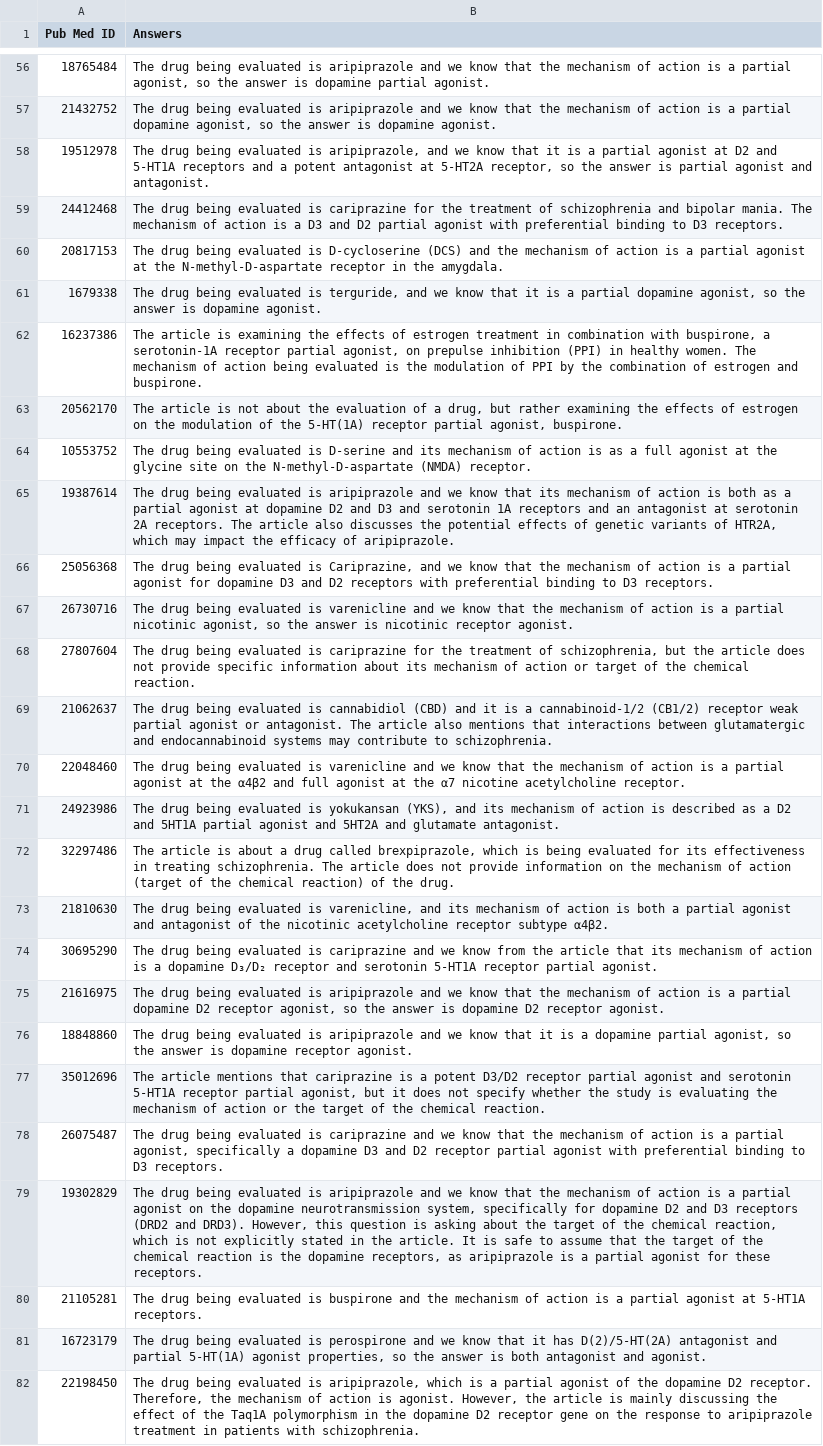
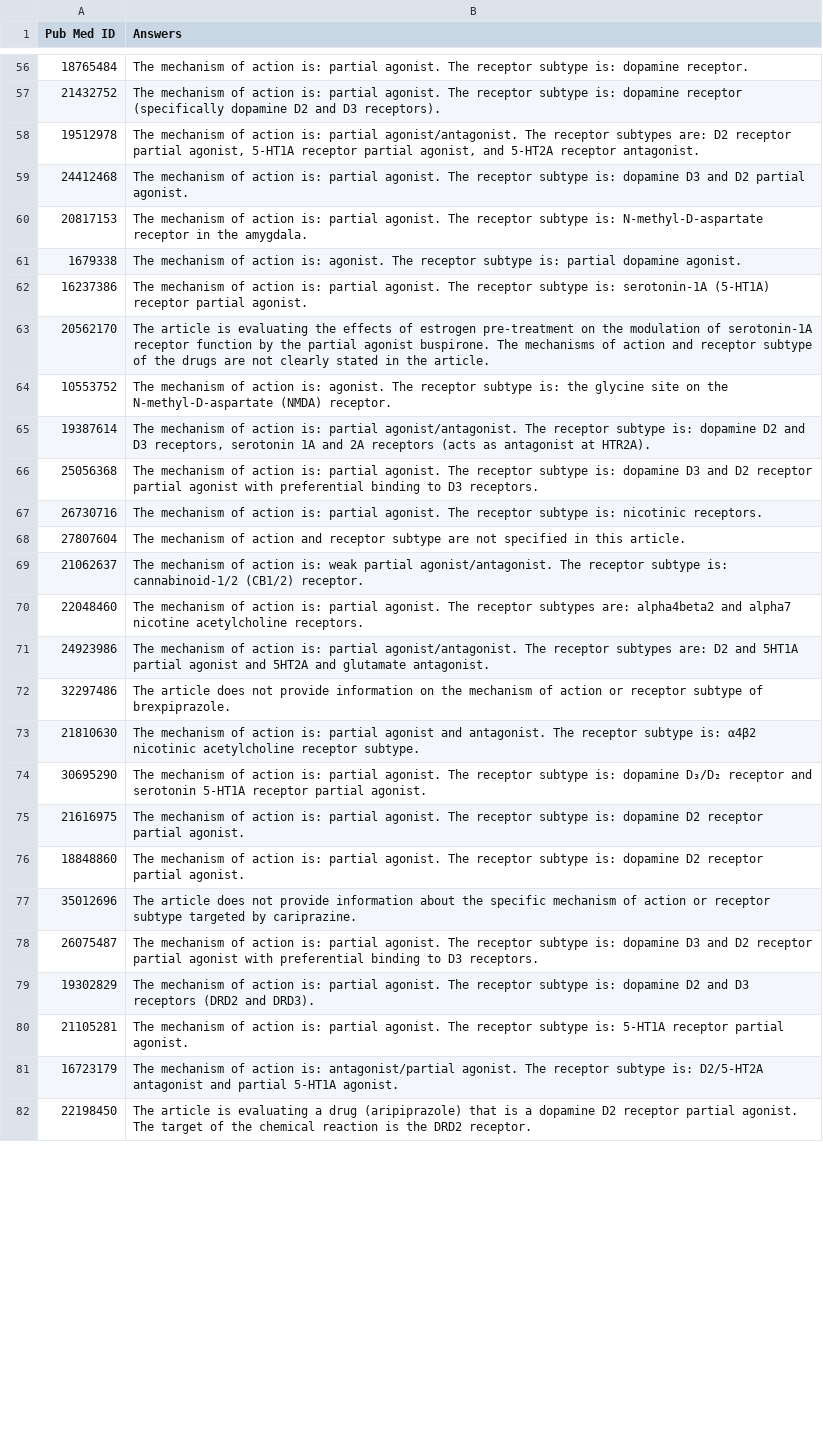
Before and after one commit to shivanisahni/Voyager-Alkermes, a CSV file: sampleresults_turbo.csv, drawn as a sheet; only a part is shown, gaps mark what is left out; the diff covers the shown part only; the diff names each change by its address in the sheet, - before the commit and + after, or states it on an @@ line.

```diff
--- a/sampleresults_turbo.csv
+++ b/sampleresults_turbo.csv
-B56 (Answers): The drug being evaluated is aripiprazole and we know that the mechanism of action is a partial agonist, so the answer is dopamine partial agonist.
+B56 (Answers): The mechanism of action is: partial agonist. The receptor subtype is: dopamine receptor.
-B57 (Answers): The drug being evaluated is aripiprazole and we know that the mechanism of action is a partial dopamine agonist, so the answer is dopamine agonist.
+B57 (Answers): The mechanism of action is: partial agonist. The receptor subtype is: dopamine receptor (specifically dopamine D2 and D3 receptors).
-B58 (Answers): The drug being evaluated is aripiprazole, and we know that it is a partial agonist at D2 and 5-HT1A receptors and a potent antagonist at 5-HT2A receptor, so the answer is partial agonist and antagonist.
+B58 (Answers): The mechanism of action is: partial agonist/antagonist. The receptor subtypes are: D2 receptor partial agonist, 5-HT1A receptor partial agonist, and 5-HT2A receptor antagonist.
-B59 (Answers): The drug being evaluated is cariprazine for the treatment of schizophrenia and bipolar mania. The mechanism of action is a D3 and D2 partial agonist with preferential binding to D3 receptors.
+B59 (Answers): The mechanism of action is: partial agonist. The receptor subtype is: dopamine D3 and D2 partial agonist.
-B60 (Answers): The drug being evaluated is D-cycloserine (DCS) and the mechanism of action is a partial agonist at the N-methyl-D-aspartate receptor…
+B60 (Answers): The mechanism of action is: partial agonist. The receptor subtype is: N-methyl-D-aspartate receptor…
-B61 (Answers): The drug being evaluated is terguride, and we know that it is a partial dopamine agonist, so the answer is dopamine agonist.
+B61 (Answers): The mechanism of action is: agonist. The receptor subtype is: partial dopamine agonist.
-B62 (Answers): The article is examining the effects of estrogen treatment in combination with buspirone, a serotonin-1A receptor partial agonist, on prepulse inhibition (PPI) in healthy women. The mechanism of action being evaluated is the modulation of PPI by the combination of estrogen and buspirone.
+B62 (Answers): The mechanism of action is: partial agonist. The receptor subtype is: serotonin-1A (5-HT1A) receptor partial agonist.
-B63 (Answers): …article is not about the evaluation of a drug, but rather examining the effects of estrogen on the modulation of the 5-HT(1A) receptor partial agonist, buspirone.
+B63 (Answers): …article is evaluating the effects of estrogen pre-treatment on the modulation of serotonin-1A receptor function by the partial agonist buspirone. The mechanisms of action and receptor subtype of the drugs are not clearly stated in the article.
-B64 (Answers): The drug being evaluated is D-serine and its mechanism of action is as a full agonist at the glycine…
+B64 (Answers): The mechanism of action is: agonist. The receptor subtype is: the glycine…
-B65 (Answers): The drug being evaluated is aripiprazole and we know that its mechanism of action is both as a partial agonist at dopamine D2 and D3 and serotonin 1A receptors and an antagonist at serotonin 2A receptors. The article also discusses the potential effects of genetic variants of HTR2A, which may impact the efficacy of aripiprazole.
+B65 (Answers): The mechanism of action is: partial agonist/antagonist. The receptor subtype is: dopamine D2 and D3 receptors, serotonin 1A and 2A receptors (acts as antagonist at HTR2A).
-B66 (Answers): The drug being evaluated is Cariprazine, and we know that the mechanism of action is a partial agonist for dopamine D3 and D2 receptors with preferential…
+B66 (Answers): The mechanism of action is: partial agonist. The receptor subtype is: dopamine D3 and D2 receptor partial agonist with preferential…
-B67 (Answers): The drug being evaluated is varenicline and we know that the mechanism of action is a partial nicotinic agonist, so the answer is nicotinic receptor agonist.
+B67 (Answers): The mechanism of action is: partial agonist. The receptor subtype is: nicotinic receptors.
-B68 (Answers): The drug being evaluated is cariprazine for the treatment of schizophrenia, but the article does not provide specific information about its mechanism of action or target of the chemical reaction.
+B68 (Answers): The mechanism of action and receptor subtype are not specified in this article.
-B69 (Answers): The drug being evaluated is cannabidiol (CBD) and it is a cannabinoid-1/2 (CB1/2) receptor weak partial agonist or antagonist. The article also mentions that interactions between glutamatergic and endocannabinoid systems may contribute to schizophrenia.
+B69 (Answers): The mechanism of action is: weak partial agonist/antagonist. The receptor subtype is: cannabinoid-1/2 (CB1/2) receptor.
-B70 (Answers): The drug being evaluated is varenicline and we know that the mechanism of action is a partial agonist at the α4β2 and full agonist at the α7 nicotine acetylcholine receptor.
+B70 (Answers): The mechanism of action is: partial agonist. The receptor subtypes are: alpha4beta2 and alpha7 nicotine acetylcholine receptors.
-B71 (Answers): The drug being evaluated is yokukansan (YKS), and its mechanism of action is described as a D2 and…
+B71 (Answers): The mechanism of action is: partial agonist/antagonist. The receptor subtypes are: D2 and…
-B72 (Answers): The article is about a drug called brexpiprazole, which is being evaluated for its effectiveness in treating schizophrenia. The article does not provide information on the mechanism of action (target of the chemical reaction) of the drug.
+B72 (Answers): The article does not provide information on the mechanism of action or receptor subtype of brexpiprazole.
-B73 (Answers): The drug being evaluated is varenicline, and its mechanism of action is both a partial agonist and antagonist of the nicotinic acetylcholine receptor subtype α4β2.
+B73 (Answers): The mechanism of action is: partial agonist and antagonist. The receptor subtype is: α4β2 nicotinic acetylcholine receptor subtype.
-B74 (Answers): The drug being evaluated is cariprazine and we know from the article that its mechanism of action is a dopamine D₃/D₂…
+B74 (Answers): The mechanism of action is: partial agonist. The receptor subtype is: dopamine D₃/D₂…
-B75 (Answers): The drug being evaluated is aripiprazole and we know that the mechanism of action is a partial dopamine D2 receptor agonist, so the answer is dopamine D2 receptor agonist.
+B75 (Answers): The mechanism of action is: partial agonist. The receptor subtype is: dopamine D2 receptor partial agonist.
-B76 (Answers): The drug being evaluated is aripiprazole and we know that it is a dopamine partial agonist, so the answer is dopamine receptor agonist.
+B76 (Answers): The mechanism of action is: partial agonist. The receptor subtype is: dopamine D2 receptor partial agonist.
-B77 (Answers): The article mentions that cariprazine is a potent D3/D2 receptor partial agonist and serotonin 5-HT1A receptor partial agonist, but it does not specify whether the study is evaluating the mechanism of action or the target of the chemical reaction.
+B77 (Answers): The article does not provide information about the specific mechanism of action or receptor subtype targeted by cariprazine.
-B78 (Answers): The drug being evaluated is cariprazine and we know that the mechanism of action is a partial agonist, specifically a dopamine D3…
+B78 (Answers): The mechanism of action is: partial agonist. The receptor subtype is: dopamine D3…
-B79 (Answers): The drug being evaluated is aripiprazole and we know that the mechanism of action is a partial agonist on the dopamine neurotransmission system, specifically for dopamine D2 and D3 receptors (DRD2 and DRD3). However, this question is asking about the target of the chemical reaction, which is not explicitly stated in the article. It is safe to assume that the target of the chemical reaction is the dopamine receptors, as aripiprazole is a partial agonist for these receptors.
+B79 (Answers): The mechanism of action is: partial agonist. The receptor subtype is: dopamine D2 and D3 receptors (DRD2 and DRD3).
-B80 (Answers): The drug being evaluated is buspirone and the mechanism of action is a partial agonist at 5-HT1A receptors.
+B80 (Answers): The mechanism of action is: partial agonist. The receptor subtype is: 5-HT1A receptor partial agonist.
-B81 (Answers): The drug being evaluated is perospirone and we know that it has D(2)/5-HT(2A) antagonist and partial 5-HT(1A) agonist properties, so the answer is both antagonist and agonist.
+B81 (Answers): The mechanism of action is: antagonist/partial agonist. The receptor subtype is: D2/5-HT2A antagonist and partial 5-HT1A agonist.
-B82 (Answers): The drug being evaluated is aripiprazole, which is a partial agonist of the dopamine D2 receptor. Therefore, the mechanism of action is agonist. However, the article is mainly discussing the effect of the Taq1A polymorphism in the dopamine D2 receptor gene on the response to aripiprazole treatment in patients with schizophrenia.
+B82 (Answers): The article is evaluating a drug (aripiprazole) that is a dopamine D2 receptor partial agonist. The target of the chemical reaction is the DRD2 receptor.
```
Also changed, not shown: 73 edited cells elsewhere in this file, 1 other file.
